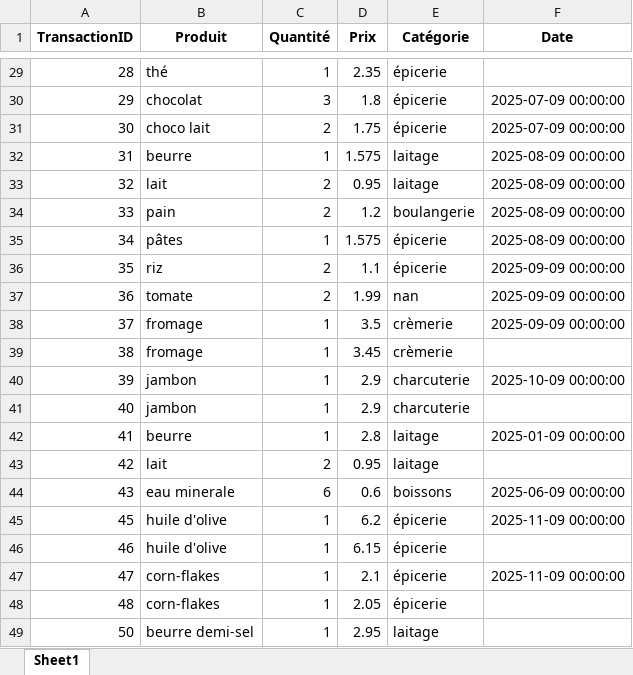
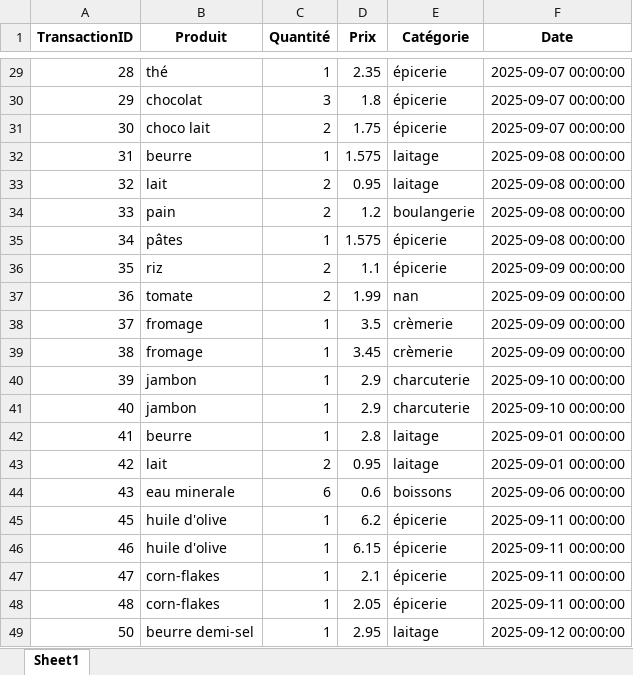
Before and after one commit to jenzah/s7_data_mining, an Excel workbook: data_preprocessing/donnees_achats_propre.xlsx, sheet Sheet1, drawn as a sheet; only a part is shown, gaps mark what is left out; values as stored, in another font and other column widths than the file's, no borders; table styles not drawn; the diff covers the shown part only; the diff names each change by its address in the sheet, - before the commit and + after, or states it on an @@ line.

Commit message:
fix: dates

```diff
--- a/data_preprocessing/donnees_achats_propre.xlsx (sheet Sheet1)
+++ b/data_preprocessing/donnees_achats_propre.xlsx (sheet Sheet1)
-F29 (Date): (empty)
+F29 (Date): 2025-09-07 00:00:00
-F30:F31 (Date): 2025-07-09 00:00:00
+F30:F31 (Date): 2025-09-07 00:00:00
-F32:F35 (Date): 2025-08-09 00:00:00
+F32:F35 (Date): 2025-09-08 00:00:00
-F39 (Date): (empty)
+F39 (Date): 2025-09-09 00:00:00
-F40 (Date): 2025-10-09 00:00:00
+F40 (Date): 2025-09-10 00:00:00
-F41 (Date): (empty)
+F41 (Date): 2025-09-10 00:00:00
-F42 (Date): 2025-01-09 00:00:00
+F42 (Date): 2025-09-01 00:00:00
-F43 (Date): (empty)
+F43 (Date): 2025-09-01 00:00:00
-F44 (Date): 2025-06-09 00:00:00
+F44 (Date): 2025-09-06 00:00:00
-F45 (Date): 2025-11-09 00:00:00
+F45 (Date): 2025-09-11 00:00:00
-F46 (Date): (empty)
+F46 (Date): 2025-09-11 00:00:00
-F47 (Date): 2025-11-09 00:00:00
+F47 (Date): 2025-09-11 00:00:00
-F48 (Date): (empty)
+F48 (Date): 2025-09-11 00:00:00
-F49 (Date): (empty)
+F49 (Date): 2025-09-12 00:00:00
```
Also changed, not shown: 27 edited cells elsewhere in this sheet, 2 other files.
